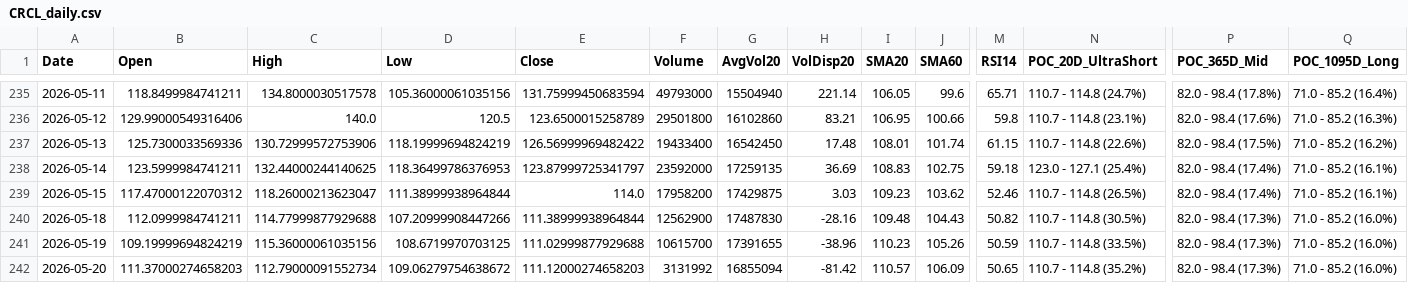
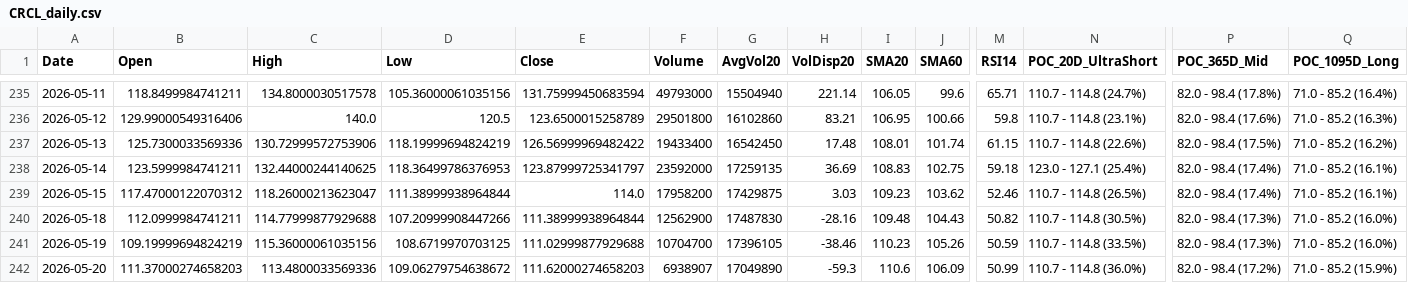
Before and after one commit to Junwoo-Genius/market-snapshot, a CSV file: public/csv/CRCL_daily.csv, drawn as a sheet; only a part is shown, gaps mark what is left out; the diff names each change by its address in the sheet, - before the commit and + after, or states it on an @@ line.

```diff
--- a/public/csv/CRCL_daily.csv
+++ b/public/csv/CRCL_daily.csv
-F241 (Volume): 10615700
+F241 (Volume): 10704700
-G241 (AvgVol20): 17391655
+G241 (AvgVol20): 17396105
-H241 (VolDisp20): -38.96
+H241 (VolDisp20): -38.46
-C242 (High): 112.79000091552734
+C242 (High): 113.4800033569336
-E242 (Close): 111.12000274658203
+E242 (Close): 111.62000274658203
-F242 (Volume): 3131992
+F242 (Volume): 6938907
-G242 (AvgVol20): 16855094
+G242 (AvgVol20): 17049890
-H242 (VolDisp20): -81.42
+H242 (VolDisp20): -59.3
-I242 (SMA20): 110.57
+I242 (SMA20): 110.6
-M242 (RSI14): 50.65
+M242 (RSI14): 50.99
-N242 (POC_20D_UltraShort): 110.7 - 114.8 (35.2%)
+N242 (POC_20D_UltraShort): 110.7 - 114.8 (36.0%)
-P242 (POC_365D_Mid): 82.0 - 98.4 (17.3%)
+P242 (POC_365D_Mid): 82.0 - 98.4 (17.2%)
-Q242 (POC_1095D_Long): 71.0 - 85.2 (16.0%)
+Q242 (POC_1095D_Long): 71.0 - 85.2 (15.9%)
```
Also changed, not shown: public/csv/IREN_daily.csv, public/csv/META_daily.csv, 26 other files.
